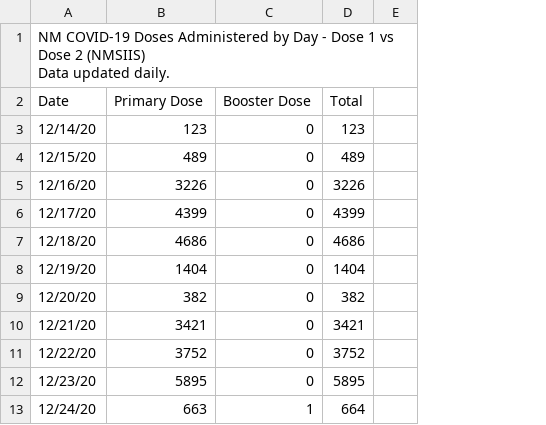
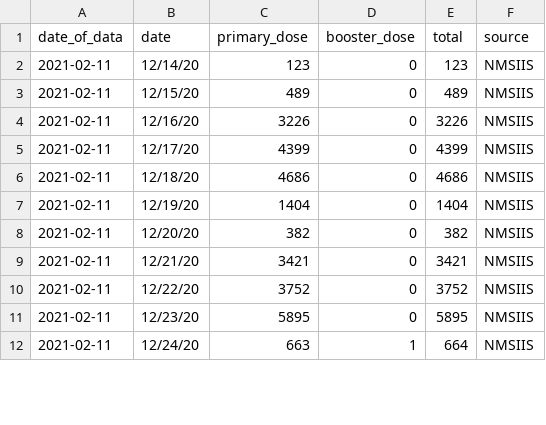
Before and after one commit to chrislkeller/nm-vaccine-data, a CSV file: ipra-data/nm-covid-19-vaccine-doses-by-day.csv, drawn as a sheet; only a part is shown; removed rows and columns are numbered as before the commit, all else as after; ↵ is a line break in a cell; the diff covers the shown part only; the diff names each change by its address in the sheet, - before the commit and + after, or states it on an @@ line.

```diff
--- a/ipra-data/nm-covid-19-vaccine-doses-by-day.csv
+++ b/ipra-data/nm-covid-19-vaccine-doses-by-day.csv
+column A, rows 2-12: all 2021-02-11
-column E, empty
+column F, rows 2-12: all NMSIIS
-row 1: NM COVID-19 Doses Administered by Day - Dose 1 vs Dose 2 (NMSIIS) ↵ Data updated daily.
-row 2: Date | Primary Dose | Booster Dose | Total
+row 1: date_of_data | date | primary_dose | booster_dose | total | source
```
Also changed, not shown: 88 removed rows elsewhere in this file.
